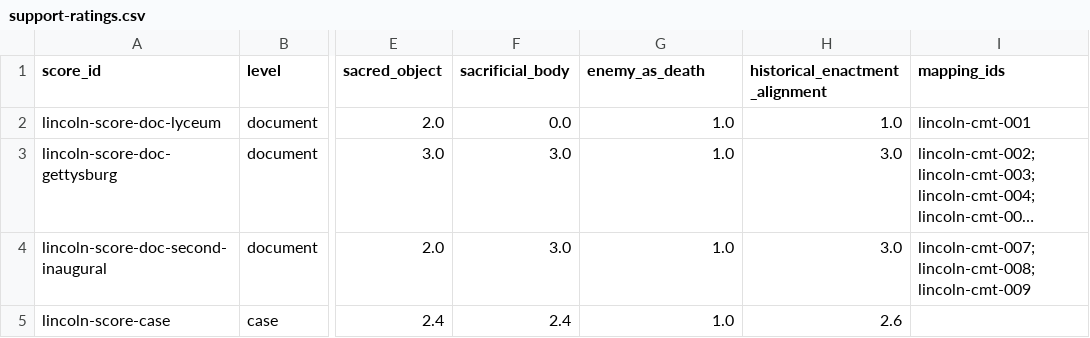
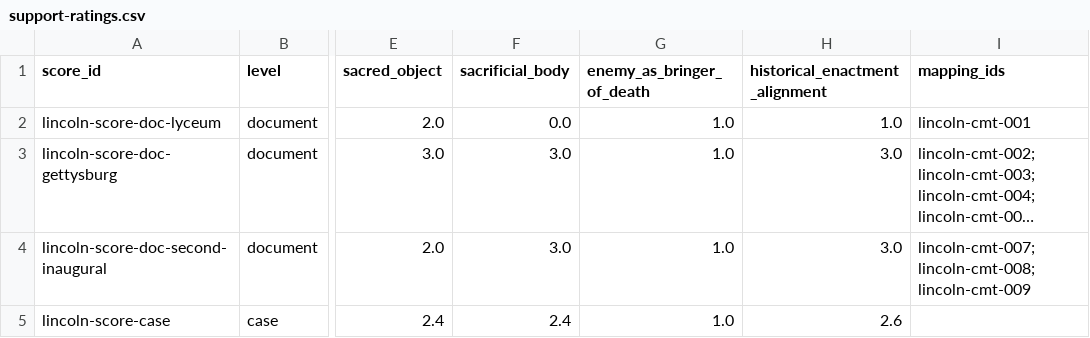
Before and after one commit to ashitaka-emishi/sacrifice-law-workbench, a CSV file: cases/lincoln/analysis/support-ratings.csv, drawn as a sheet; only a part is shown, gaps mark what is left out; long unchanged cells end in …; the diff names each change by its address in the sheet, - before the commit and + after, or states it on an @@ line.

```diff
--- a/cases/lincoln/analysis/support-ratings.csv
+++ b/cases/lincoln/analysis/support-ratings.csv
-G1: enemy_as_death
+G1: enemy_as_bringer_of_death
```
Also changed, not shown: publication/audit/claim-traceability.csv, 40 other files.
